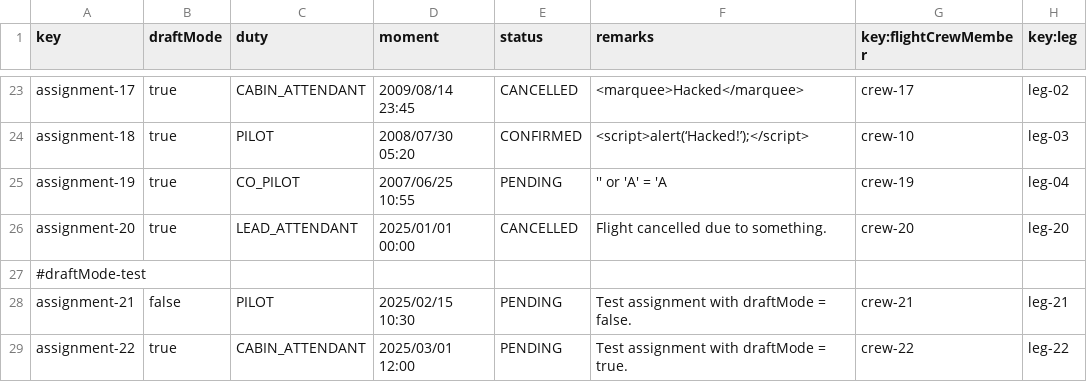
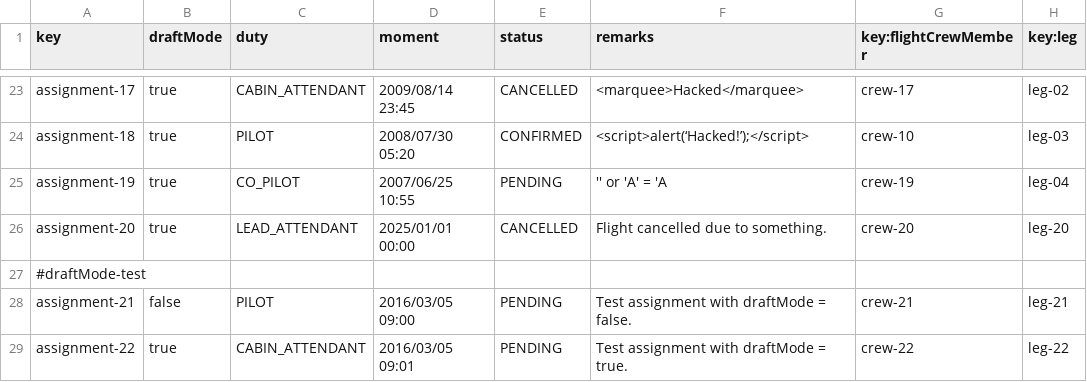
Before and after one commit to ManunGar/Acme-ANS-D03, a CSV file: src/main/resources/WEB-INF/data/sample/flightAssignment.csv, drawn as a sheet; only a part is shown, gaps mark what is left out.

Commit message:
D03-I3-8: Fixing things to sample

```diff
--- a/src/main/resources/WEB-INF/data/sample/flightAssignment.csv
+++ b/src/main/resources/WEB-INF/data/sample/flightAssignment.csv
@@ -27,3 +27,3 @@ assignment-20,true,LEAD_ATTENDANT,2025/01/01 00:00,CANCELLED,Flight cancelled du
 #draftMode-test
-assignment-21,false,PILOT,2025/02/15 10:30,PENDING,Test assignment with draftMode = false.,crew-21,leg-21
-assignment-22,true,CABIN_ATTENDANT,2025/03/01 12:00,PENDING,Test assignment with draftMode = true.,crew-22,leg-22
+assignment-21,false,PILOT,2016/03/05 09:00,PENDING,Test assignment with draftMode = false.,crew-21,leg-21
+assignment-22,true,CABIN_ATTENDANT,2016/03/05 09:01,PENDING,Test assignment with draftMode = true.,crew-22,leg-22
```
Also changed, not shown: 4 other files.
